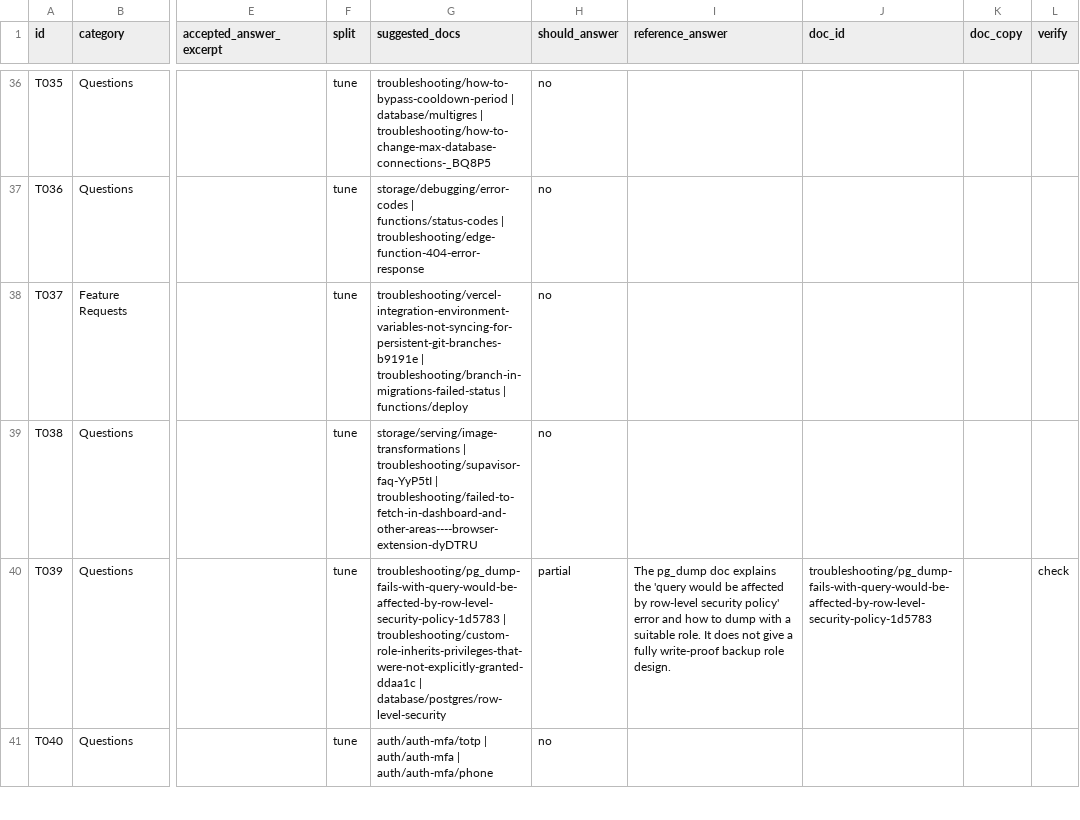
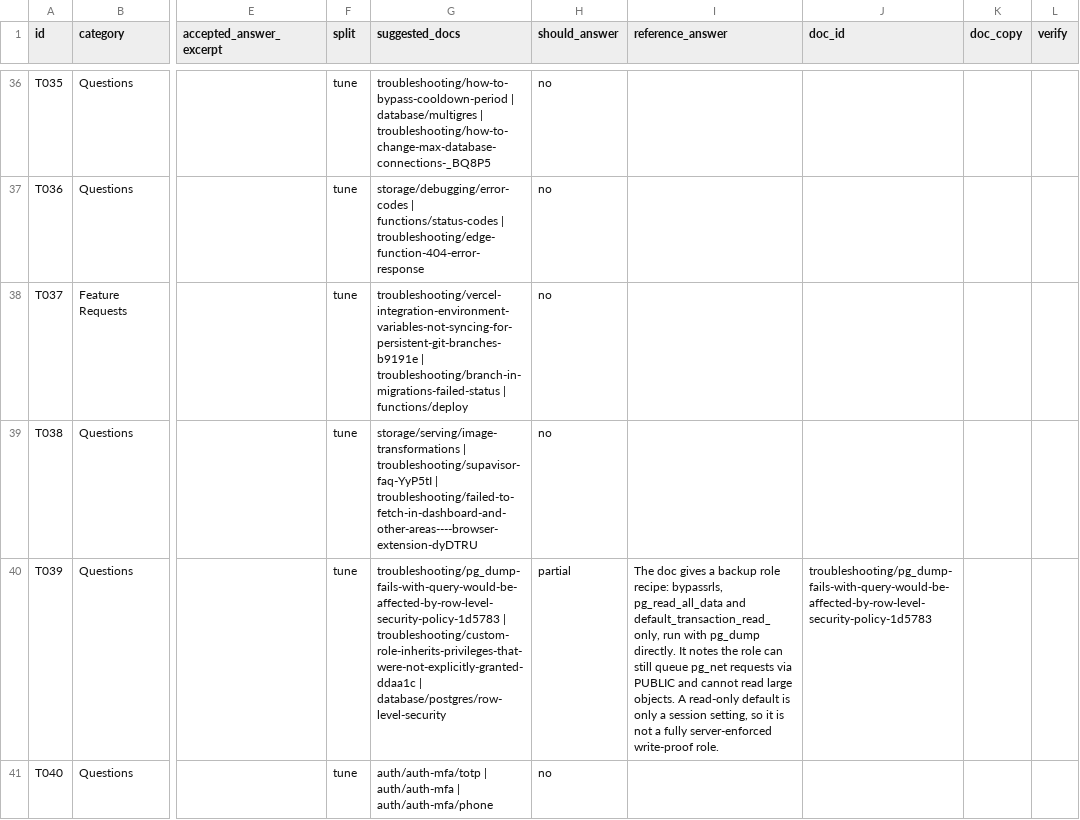
Before and after one commit to Akashsanthosh00/support-ticket-deflection-bot, a CSV file: eval/label_sheet_final.csv, drawn as a sheet; only a part is shown, gaps mark what is left out; the diff covers the shown part only; the diff names each change by its address in the sheet, - before the commit and + after, or states it on an @@ line.

Commit message:
Verify labels against Supabase docs

```diff
--- a/eval/label_sheet_final.csv
+++ b/eval/label_sheet_final.csv
-I40 (reference_answer): The pg_dump doc explains the 'query would be affected by row-level security policy' error and how to dump with a suitable role. It does not give a fully write-proof backup role design.
+I40 (reference_answer): The doc gives a backup role recipe: bypassrls, pg_read_all_data and default_transaction_read_only, run with pg_dump directly. It notes the role can still queue pg_net requests via PUBLIC and cannot read large objects. A read-only default is only a session setting, so it is not a fully server-enforced write-proof role.
-L40 (verify): check
+L40 (verify): (empty)
```
Also changed, not shown: 55 edited cells elsewhere in this file.
